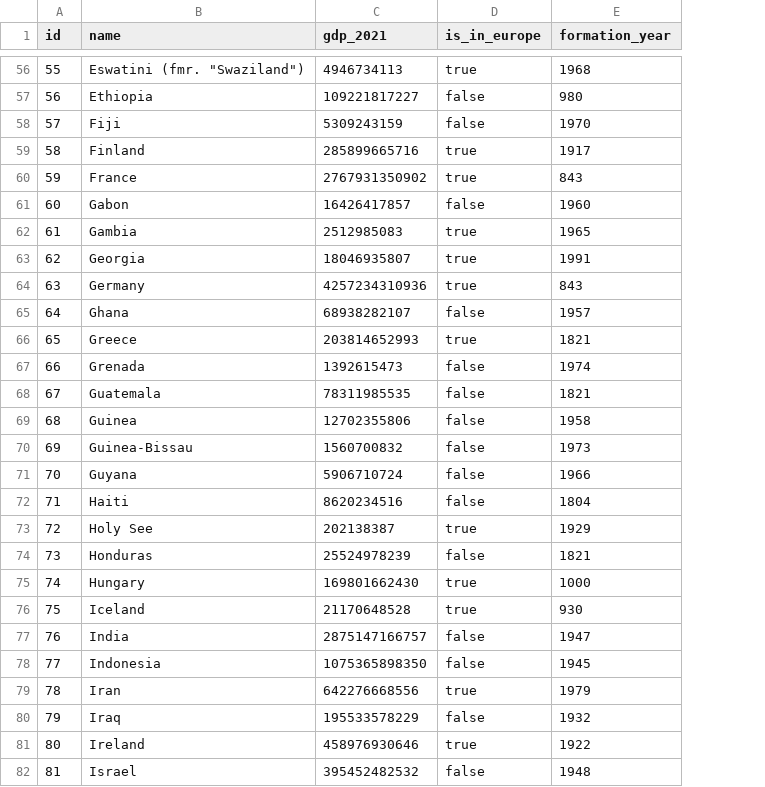
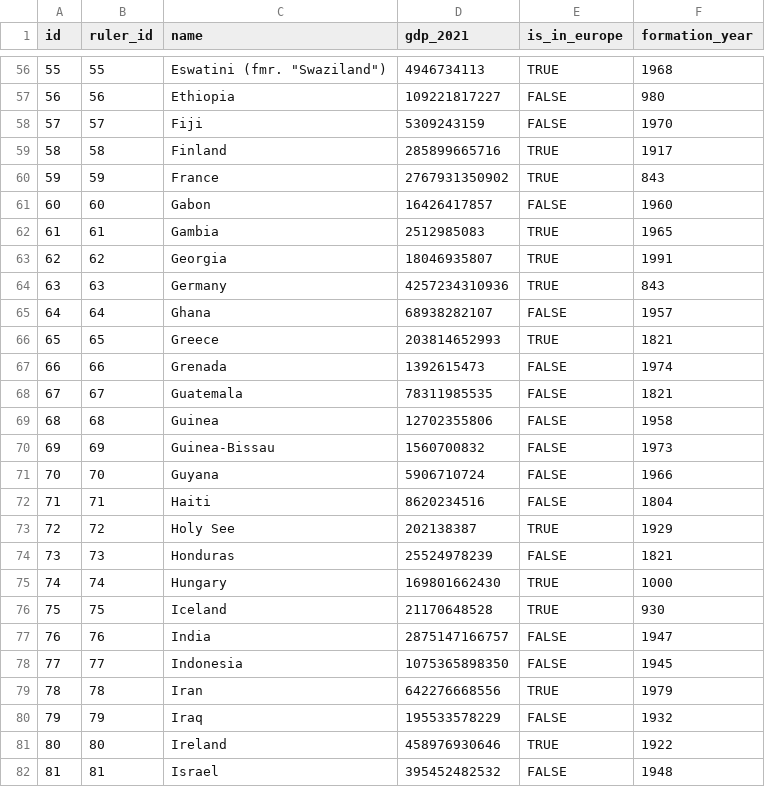
Before and after one commit to hubcio2115/aplikacje-przemyslowe, a CSV file: lab06/src/main/resources/db/countries.csv, drawn as a sheet; only a part is shown, gaps mark what is left out; addresses are those after the commit; the diff covers the shown part only; the diff names each change by its address in the sheet, - before the commit and + after, or states it on an @@ line.

Commit message:
added ruler_id to countries.csv

```diff
--- a/lab06/src/main/resources/db/countries.csv
+++ b/lab06/src/main/resources/db/countries.csv
+column B (ruler_id), rows 56-82: 55 | 56 | 57 | 58 | 59 | 60 | 61 | 62 | 63 | 64 | 65 | 66 | 67 | 68 | 69 | 70 | 71 | 72 | 73 | 74 | 75 | 76 | 77 | 78 | 79 | 80 | 81
-E56 (is_in_europe): true
+E56 (is_in_europe): TRUE
-E57:E58 (is_in_europe): false
+E57:E58 (is_in_europe): FALSE
-E59:E60 (is_in_europe): true
+E59:E60 (is_in_europe): TRUE
-E61 (is_in_europe): false
+E61 (is_in_europe): FALSE
-E62:E64 (is_in_europe): true
+E62:E64 (is_in_europe): TRUE
-E65 (is_in_europe): false
+E65 (is_in_europe): FALSE
-E66 (is_in_europe): true
+E66 (is_in_europe): TRUE
-E67:E72 (is_in_europe): false
+E67:E72 (is_in_europe): FALSE
-E73 (is_in_europe): true
+E73 (is_in_europe): TRUE
-E74 (is_in_europe): false
+E74 (is_in_europe): FALSE
-E75:E76 (is_in_europe): true
+E75:E76 (is_in_europe): TRUE
-E77:E78 (is_in_europe): false
+E77:E78 (is_in_europe): FALSE
-E79 (is_in_europe): true
+E79 (is_in_europe): TRUE
-E80 (is_in_europe): false
+E80 (is_in_europe): FALSE
-E81 (is_in_europe): true
+E81 (is_in_europe): TRUE
-E82 (is_in_europe): false
+E82 (is_in_europe): FALSE
```
Also changed, not shown: 73 edited cells elsewhere in this file.
